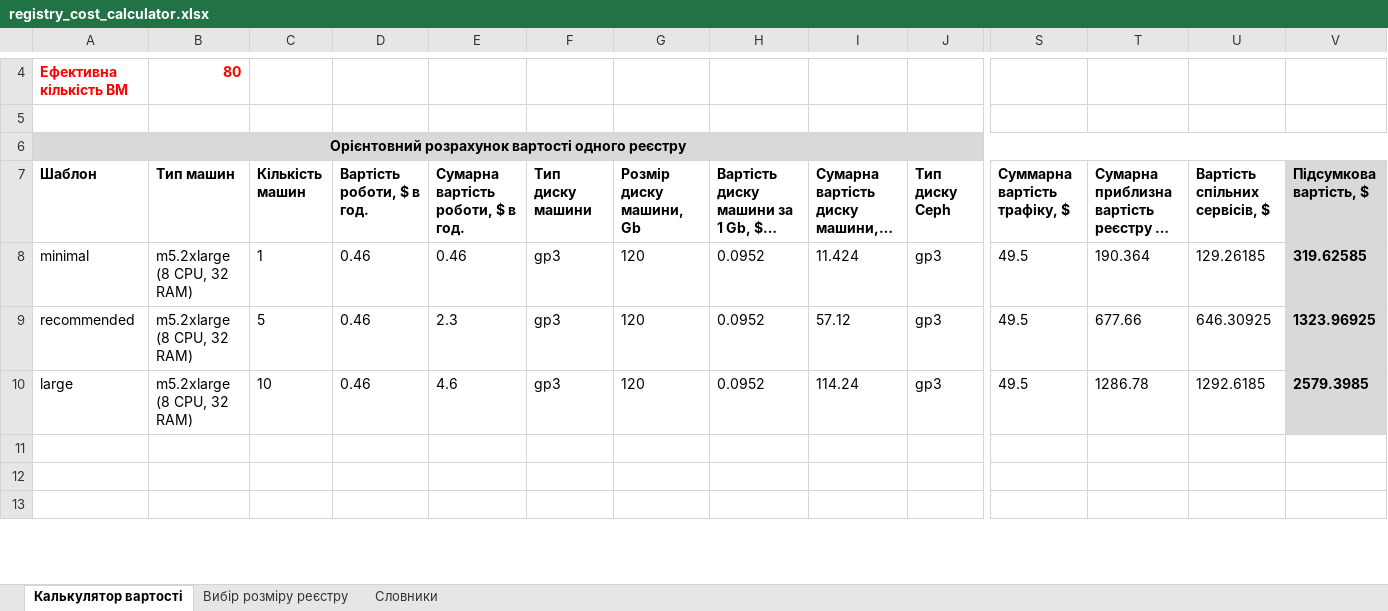
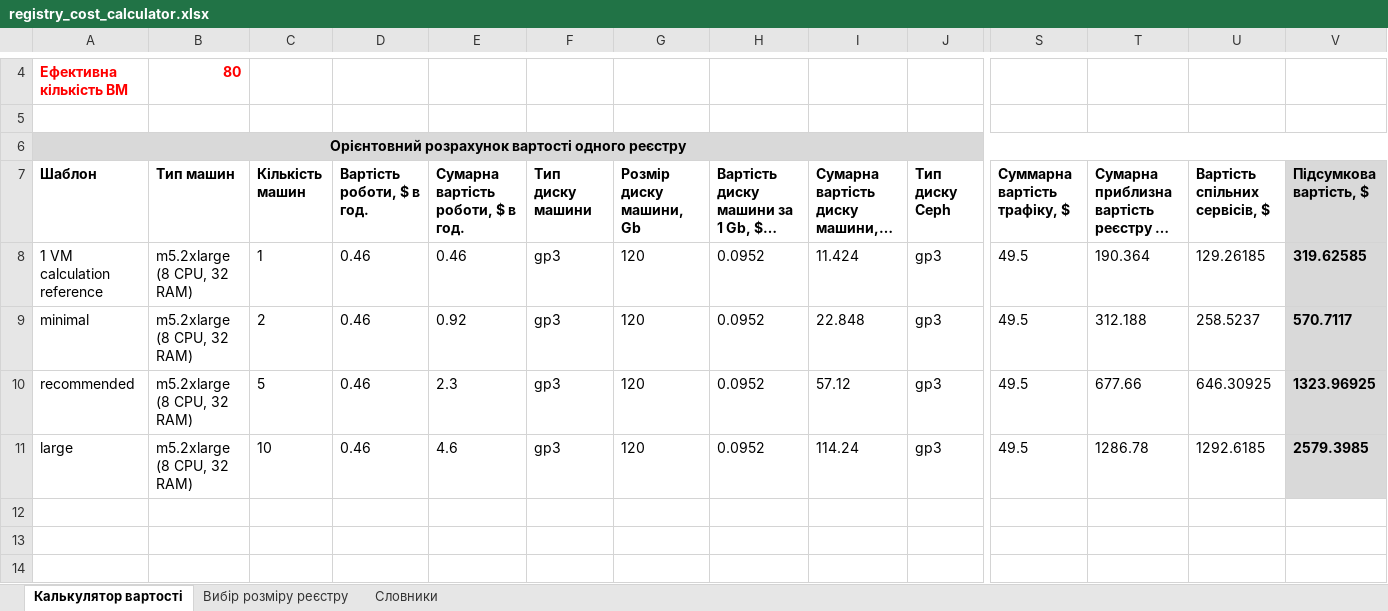
Before and after one commit to epam/edp-ddm-architecture, an Excel workbook: modules/arch/attachments/architecture/registry_cost_calculator.xlsx, sheet Калькулятор вартості, drawn as a sheet; only a part is shown, gaps mark what is left out; long unchanged cells end in …; values as stored, in another font and other column widths than the file's, no borders; addresses are those after the commit; rows hold the shown columns only; the diff names each change by its address in the sheet, - before the commit and + after, or states it on an @@ line.

Commit message:
[EDP-DDM-25344] Updated registry min template pricing
Change-Id: I8165e7edf7286f3094af795cfd9c4abb170ccd54

```diff
--- a/modules/arch/attachments/architecture/registry_cost_calculator.xlsx (sheet Калькулятор вартості)
+++ b/modules/arch/attachments/architecture/registry_cost_calculator.xlsx (sheet Калькулятор вартості)
+row 8: 1 VM calculation reference | m5.2xlarge (8 CPU, 32 RAM) | 1 | 0.46 | 0.46 | gp3 | 120 | 0.0952 | 11.424 | gp3 | 49.5 | 190.364 | 129.26185 | 319.62585
-C9 (Кількість машин): 1
+C9 (Кількість машин): 2
-E9: 0.46
+E9: 0.92
-I9: 11.424
+I9: 22.848
-T9: 190.364
+T9: 312.188
-U9 (Вартість спільних сервісів, $): 129.26185
+U9 (Вартість спільних сервісів, $): 258.5237
-V9 (Підсумкова вартість, $): 319.62585
+V9 (Підсумкова вартість, $): 570.7117
```
Also changed, not shown: sheet Вибір розміру реєстру, formulas that keep their value, 1 other file.
